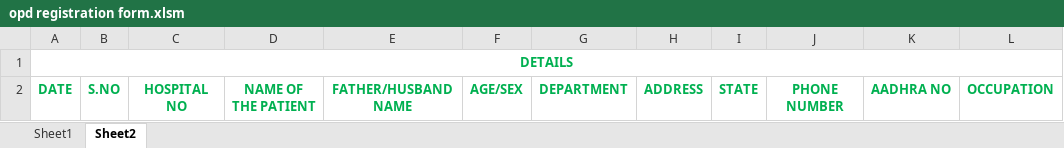
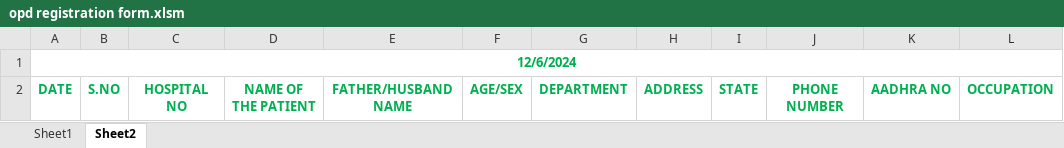
Before and after one commit to psairam12p/Excel-VBA-Row-Management, an Excel workbook: opd registration form.xlsm, sheet Sheet2, drawn as a sheet; only a part is shown; values as stored, in another font and other column widths than the file's, no borders; the diff names each change by its address in the sheet, - before the commit and + after, or states it on an @@ line.

```diff
--- a/opd registration form.xlsm (sheet Sheet2)
+++ b/opd registration form.xlsm (sheet Sheet2)
-A1: DETAILS
+A1: 12/6/2024
```
Also changed, not shown: sheet Sheet1, charts or pictures.
